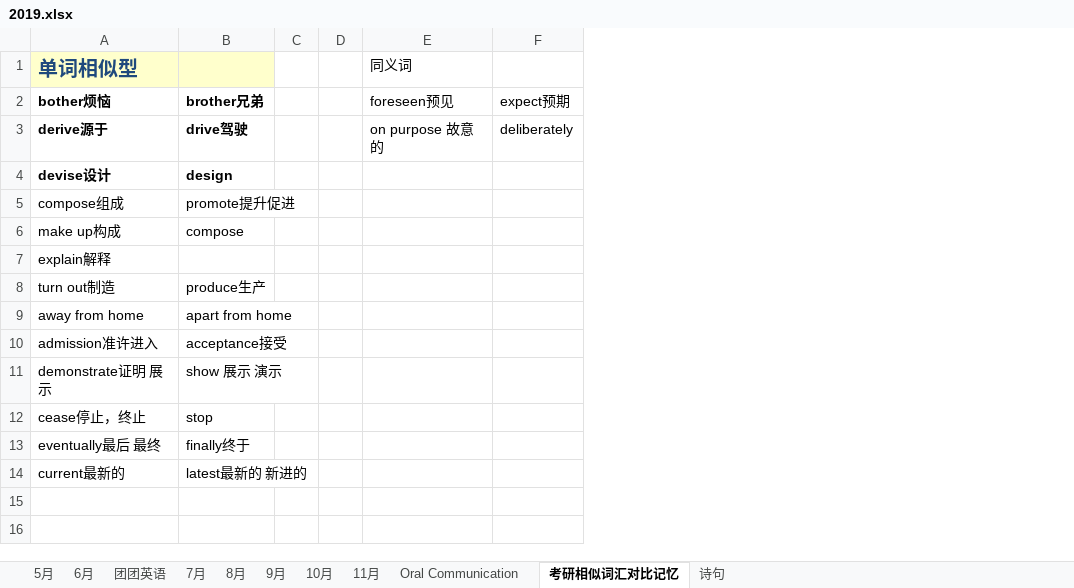
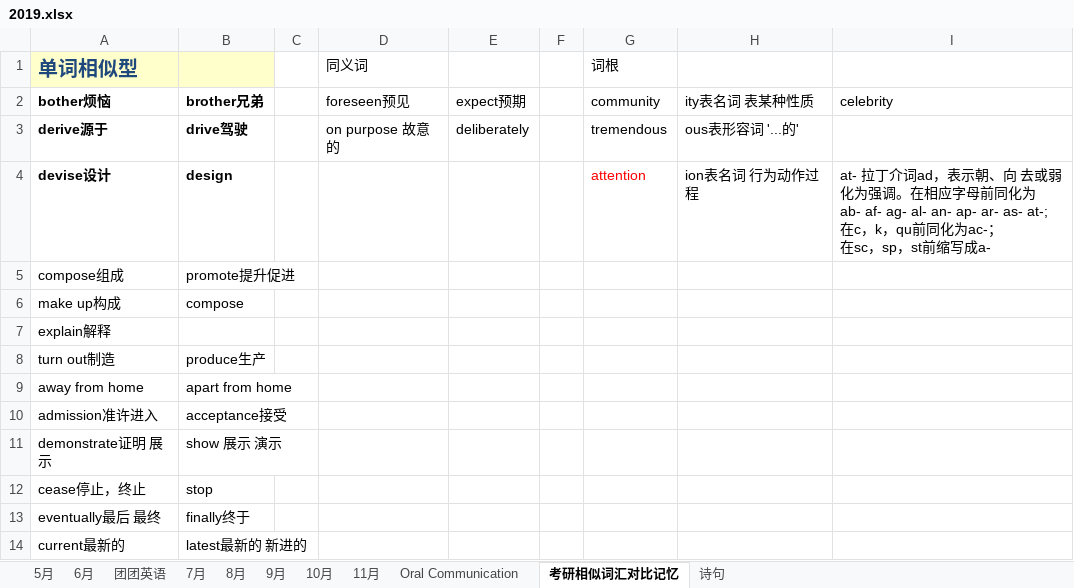
Before and after one commit to happyhani/studyEnglish, an Excel workbook: 2019.xlsx, sheet 考研相似词汇对比记忆, drawn as a sheet; values as stored, in another font and other column widths than the file's, no borders; removed rows and columns are numbered as before the commit, all else as after; ↵ is a line break in a cell; the diff names each change by its address in the sheet, - before the commit and + after, or states it on an @@ line.

```diff
--- a/2019.xlsx (sheet 考研相似词汇对比记忆)
+++ b/2019.xlsx (sheet 考研相似词汇对比记忆)
-column D, empty
+column F, empty
+column G (词根), rows 2-4: community | tremendous | attention
+column H, rows 2-4: ity表名词 表某种性质 | ous表形容词 '...的' | ion表名词 行为动作过程
+column I, rows 2-4: celebrity |  | at- 拉丁介词ad，表示朝、向 去或弱化为强调。在相应字母前同化为 ↵ ab- af- ag- al- an- ap- ar- as- at-; ↵ 在c，k，qu前同化为ac-； ↵ 在sc，sp，st前缩写成a-
```
Also changed, not shown: sheet 11月, sheet 诗句.
